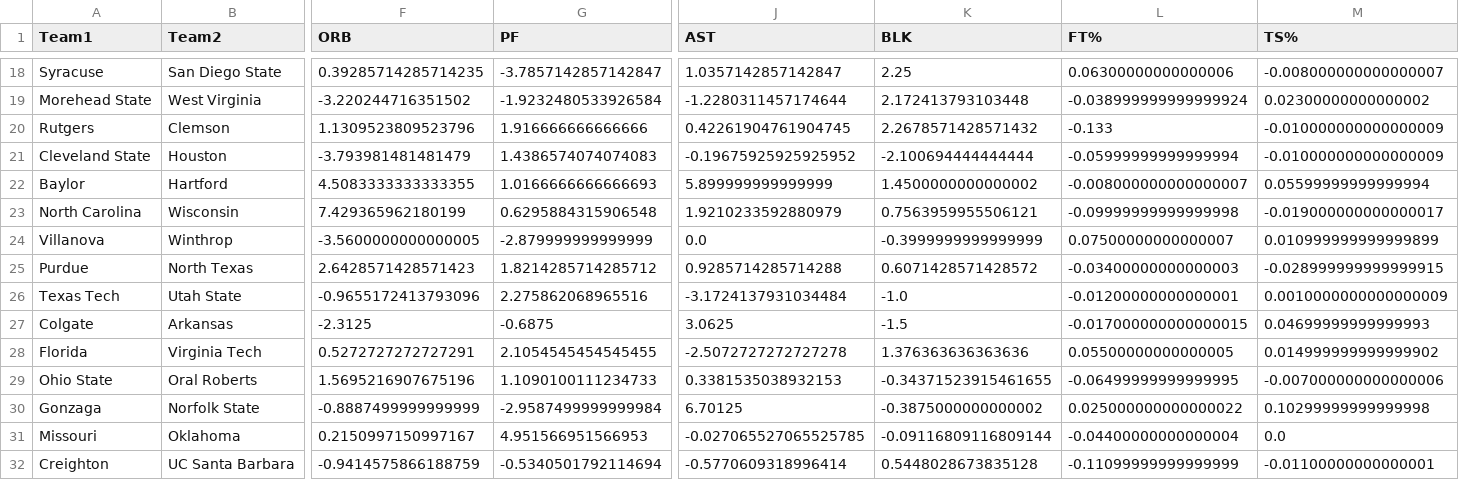
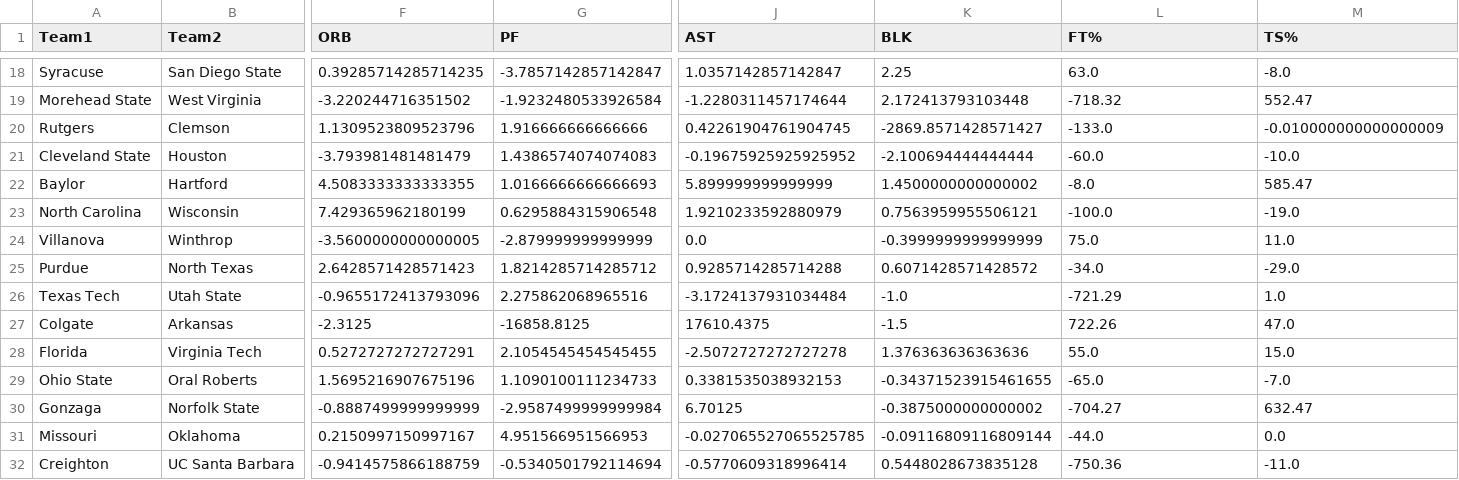
Before and after one commit to KarloBorovcak/March_Madness_prediction, a CSV file: data/model/testData.csv, drawn as a sheet; only a part is shown, gaps mark what is left out; the diff covers the shown part only; the diff names each change by its address in the sheet, - before the commit and + after, or states it on an @@ line.

```diff
--- a/data/model/testData.csv
+++ b/data/model/testData.csv
-L18 (FT%): 0.06300000000000006
+L18 (FT%): 63.0
-M18 (TS%): -0.008000000000000007
+M18 (TS%): -8.0
-L19 (FT%): -0.038999999999999924
+L19 (FT%): -718.32
-M19 (TS%): 0.02300000000000002
+M19 (TS%): 552.47
-K20 (BLK): 2.2678571428571432
+K20 (BLK): -2869.8571428571427
-L20 (FT%): -0.133
+L20 (FT%): -133.0
-L21 (FT%): -0.05999999999999994
+L21 (FT%): -60.0
-M21 (TS%): -0.010000000000000009
+M21 (TS%): -10.0
-L22 (FT%): -0.008000000000000007
+L22 (FT%): -8.0
-M22 (TS%): 0.05599999999999994
+M22 (TS%): 585.47
-L23 (FT%): -0.09999999999999998
+L23 (FT%): -100.0
-M23 (TS%): -0.019000000000000017
+M23 (TS%): -19.0
-L24 (FT%): 0.07500000000000007
+L24 (FT%): 75.0
-M24 (TS%): 0.010999999999999899
+M24 (TS%): 11.0
-L25 (FT%): -0.03400000000000003
+L25 (FT%): -34.0
-M25 (TS%): -0.028999999999999915
+M25 (TS%): -29.0
-L26 (FT%): -0.01200000000000001
+L26 (FT%): -721.29
-M26 (TS%): 0.0010000000000000009
+M26 (TS%): 1.0
-G27 (PF): -0.6875
+G27 (PF): -16858.8125
-J27 (AST): 3.0625
+J27 (AST): 17610.4375
-L27 (FT%): -0.017000000000000015
+L27 (FT%): 722.26
-M27 (TS%): 0.04699999999999993
+M27 (TS%): 47.0
-L28 (FT%): 0.05500000000000005
+L28 (FT%): 55.0
-M28 (TS%): 0.014999999999999902
+M28 (TS%): 15.0
-L29 (FT%): -0.06499999999999995
+L29 (FT%): -65.0
-M29 (TS%): -0.007000000000000006
+M29 (TS%): -7.0
-L30 (FT%): 0.025000000000000022
+L30 (FT%): -704.27
-M30 (TS%): 0.10299999999999998
+M30 (TS%): 632.47
-L31 (FT%): -0.04400000000000004
+L31 (FT%): -44.0
-L32 (FT%): -0.11099999999999999
+L32 (FT%): -750.36
-M32 (TS%): -0.01100000000000001
+M32 (TS%): -11.0
```
Also changed, not shown: 107 edited cells elsewhere in this file, 52 other files.
